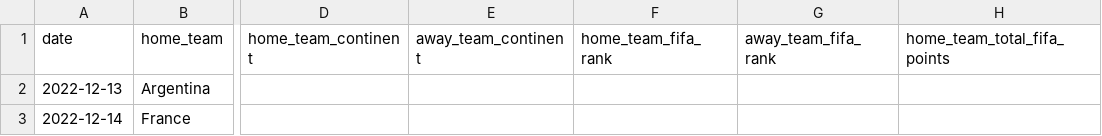
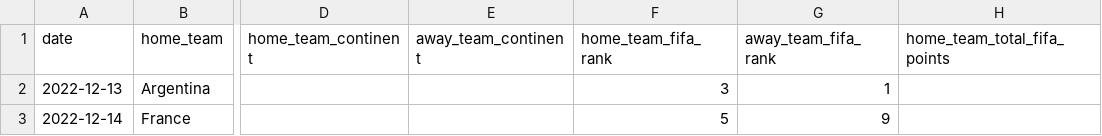
Before and after one commit to antonpp11/CSI4106-Project1-DB, a CSV file: semi_finals_games.csv, drawn as a sheet; only a part is shown, gaps mark what is left out; the diff names each change by its address in the sheet, - before the commit and + after, or states it on an @@ line.

Commit message:
added ranking to sf

```diff
--- a/semi_finals_games.csv
+++ b/semi_finals_games.csv
-F2 (home_team_fifa_rank): (empty)
+F2 (home_team_fifa_rank): 3
-G2 (away_team_fifa_rank): (empty)
+G2 (away_team_fifa_rank): 1
-F3 (home_team_fifa_rank): (empty)
+F3 (home_team_fifa_rank): 5
-G3 (away_team_fifa_rank): (empty)
+G3 (away_team_fifa_rank): 9
```
